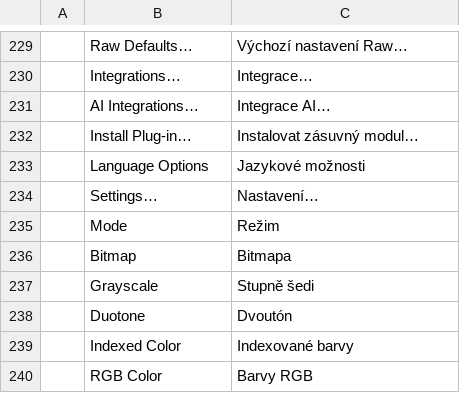
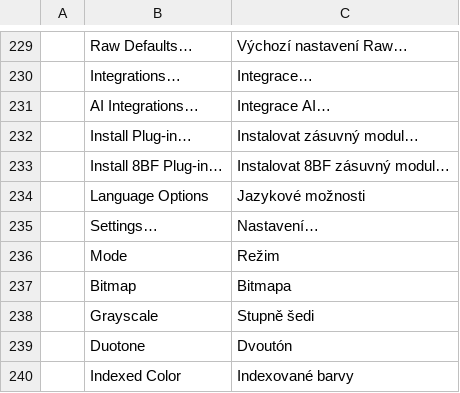
Before and after one commit to Josephur/photocraft, a TSV file: crates/ui-egui/src/i18n/cs.tsv, drawn as a sheet; only a part is shown, gaps mark what is left out; the shorter side is filled out with more unchanged rows.

```diff
--- a/crates/ui-egui/src/i18n/cs.tsv
+++ b/crates/ui-egui/src/i18n/cs.tsv
@@ -232,2 +232,3 @@
 	Install Plug-in…	Instalovat zásuvný modul…
+	Install 8BF Plug-in…	Instalovat 8BF zásuvný modul…
 	Language Options	Jazykové možnosti
```
Also changed, not shown: crates/ui-egui/src/i18n/el.tsv, crates/ui-egui/src/i18n/hu.tsv, 17 other files.
